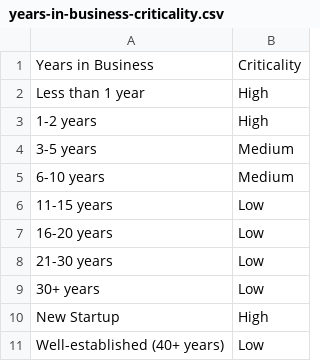
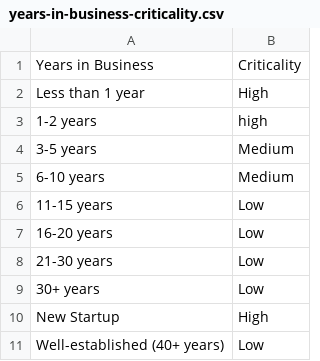
Before and after one commit to dhetchana-trigent/BrokerGenie-AI-Powered-Insurance-Proposal-Platform, a CSV file: public/years-in-business-criticality.csv, drawn as a sheet.

```diff
--- a/public/years-in-business-criticality.csv
+++ b/public/years-in-business-criticality.csv
@@ -2,3 +2,3 @@ Years in Business,Criticality
 Less than 1 year,High
-1-2 years,High
+1-2 years,high
 3-5 years,Medium
```
Also changed, not shown: public/loss-history-criticality.csv, public/safety-controls-criticality.csv, 17 other files.
